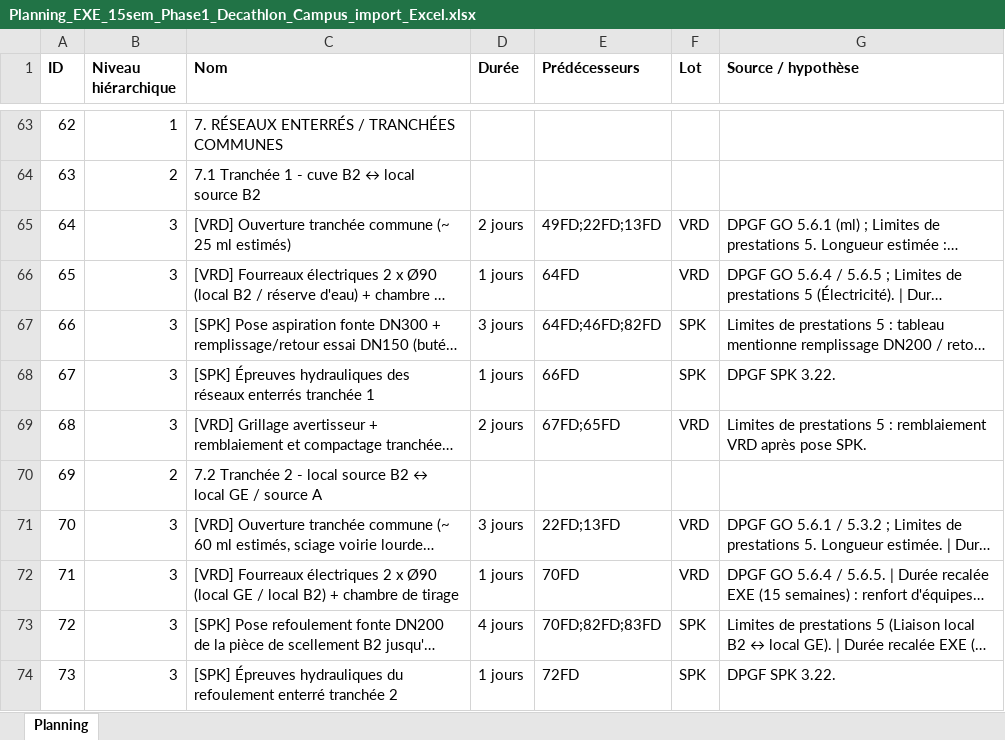
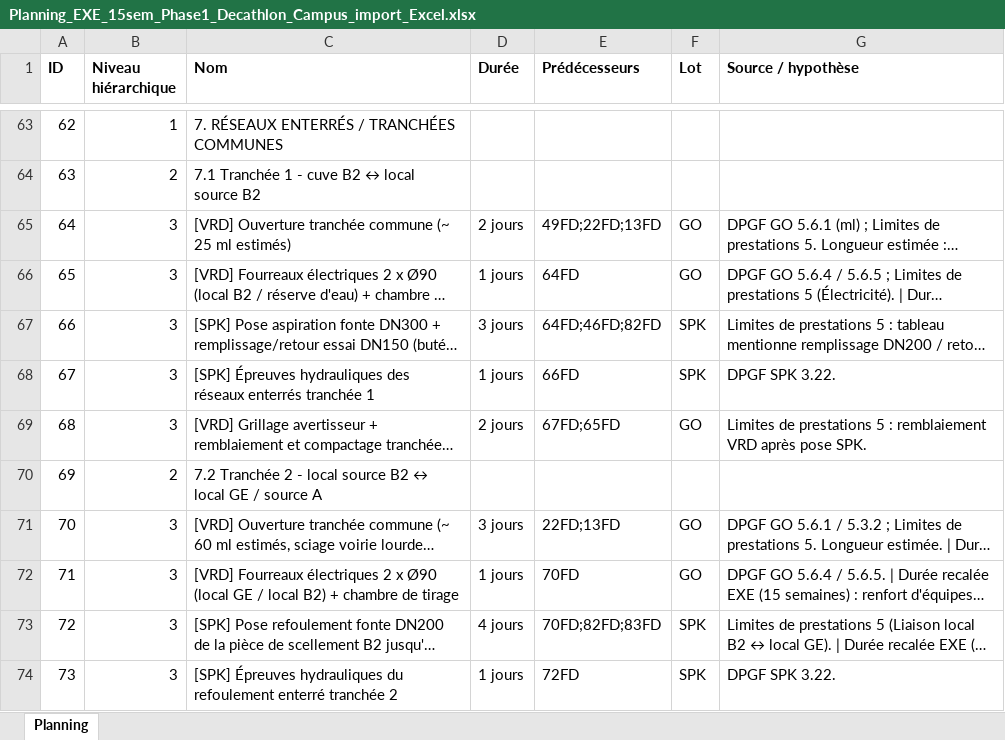
Before and after one commit to hugosntsss/LeSacdOr, an Excel workbook: planning/Planning_EXE_15sem_Phase1_Decathlon_Campus_import_Excel.xlsx, sheet Planning, drawn as a sheet; only a part is shown, gaps mark what is left out; long unchanged cells end in …; values as stored, in another font and other column widths than the file's, no borders; the diff covers the shown part only; the diff names each change by its address in the sheet, - before the commit and + after, or states it on an @@ line.

```diff
--- a/planning/Planning_EXE_15sem_Phase1_Decathlon_Campus_import_Excel.xlsx (sheet Planning)
+++ b/planning/Planning_EXE_15sem_Phase1_Decathlon_Campus_import_Excel.xlsx (sheet Planning)
-F65:F66 (Lot): VRD
+F65:F66 (Lot): GO
-F69 (Lot): VRD
+F69 (Lot): GO
-F71:F72 (Lot): VRD
+F71:F72 (Lot): GO
```
Also changed, not shown: 16 edited cells elsewhere in this sheet, 8 other files.
